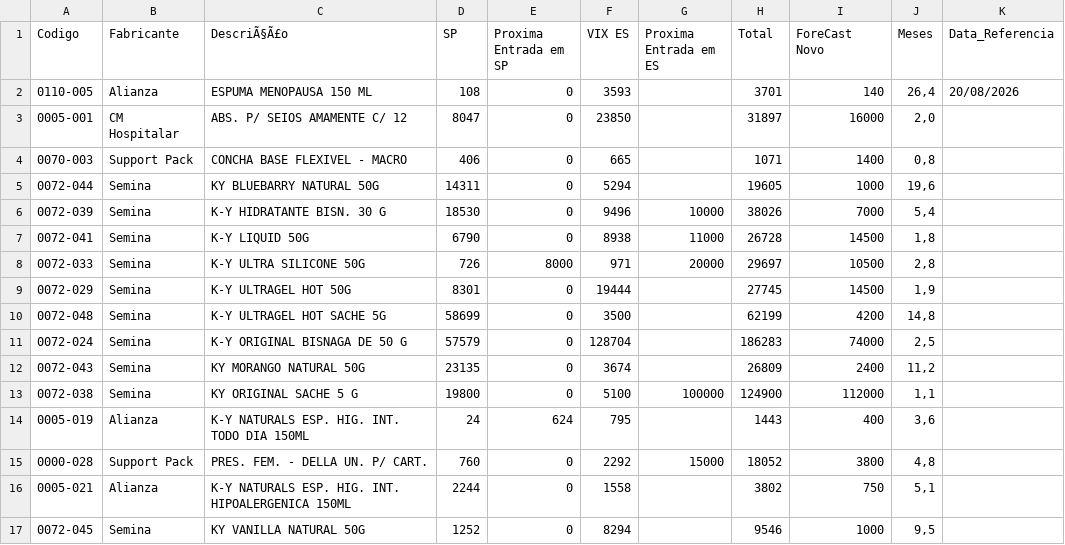
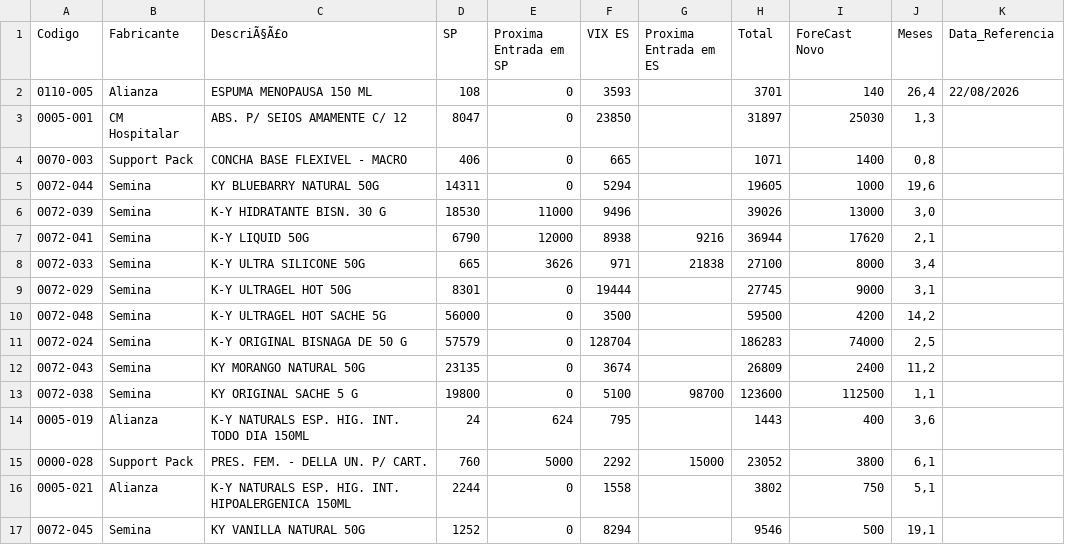
Before and after one commit to GabrielSalim7/Estoque, a CSV file: estoque.csv, drawn as a sheet; only a part is shown; the diff covers the shown part only.

Commit message:
estoque.csv

```diff
--- a/estoque.csv
+++ b/estoque.csv
@@ -1,17 +1,17 @@
 Codigo,Fabricante ,DescriÃ§Ã£o,SP,Proxima Entrada em SP,VIX ES,Proxima Entrada em ES,Total,ForeCast Novo,Meses,Data_Referencia
-0110-005,Alianza,ESPUMA MENOPAUSA 150 ML,108,0,3593,,3701,140,"26,4",20/08/2026
-0005-001,CM Hospitalar,ABS. P/ SEIOS AMAMENTE C/ 12,8047,0,23850,,31897,16000,"2,0",
+0110-005,Alianza,ESPUMA MENOPAUSA 150 ML,108,0,3593,,3701,140,"26,4",22/08/2026
+0005-001,CM Hospitalar,ABS. P/ SEIOS AMAMENTE C/ 12,8047,0,23850,,31897,25030,"1,3",
 0070-003,Support Pack,CONCHA BASE FLEXIVEL - MACRO,406,0,665,,1071,1400,"0,8",
 0072-044,Semina,KY BLUEBARRY NATURAL 50G,14311,0,5294,,19605,1000,"19,6",
-0072-039,Semina,K-Y HIDRATANTE BISN. 30 G,18530,0,9496,10000,38026,7000,"5,4",
-0072-041,Semina,K-Y LIQUID 50G,6790,0,8938,11000,26728,14500,"1,8",
-0072-033,Semina,K-Y ULTRA SILICONE 50G,726,8000,971,20000,29697,10500,"2,8",
-0072-029,Semina,K-Y ULTRAGEL HOT 50G ,8301,0,19444,,27745,14500,"1,9",
-0072-048,Semina,K-Y ULTRAGEL HOT SACHE 5G                         ,58699,0,3500,,62199,4200,"14,8",
+0072-039,Semina,K-Y HIDRATANTE BISN. 30 G,18530,11000,9496,,39026,13000,"3,0",
+0072-041,Semina,K-Y LIQUID 50G,6790,12000,8938,9216,36944,17620,"2,1",
+0072-033,Semina,K-Y ULTRA SILICONE 50G,665,3626,971,21838,27100,8000,"3,4",
+0072-029,Semina,K-Y ULTRAGEL HOT 50G ,8301,0,19444,,27745,9000,"3,1",
+0072-048,Semina,K-Y ULTRAGEL HOT SACHE 5G                         ,56000,0,3500,,59500,4200,"14,2",
 0072-024,Semina,K-Y ORIGINAL BISNAGA DE 50 G,57579,0,128704,,186283,74000,"2,5",
 0072-043,Semina,KY MORANGO NATURAL 50G,23135,0,3674,,26809,2400,"11,2",
-0072-038,Semina,KY ORIGINAL SACHE 5 G,19800,0,5100,100000,124900,112000,"1,1",
+0072-038,Semina,KY ORIGINAL SACHE 5 G,19800,0,5100,98700,123600,112500,"1,1",
 0005-019,Alianza,K-Y NATURALS ESP. HIG. INT. TODO DIA 150ML,24,624,795,,1443,400,"3,6",
-0000-028,Support Pack,PRES. FEM. - DELLA UN. P/ CART.,760,0,2292,15000,18052,3800,"4,8",
+0000-028,Support Pack,PRES. FEM. - DELLA UN. P/ CART.,760,5000,2292,15000,23052,3800,"6,1",
 0005-021,Alianza,K-Y NATURALS ESP. HIG. INT. HIPOALERGENICA 150ML,2244,0,1558,,3802,750,"5,1",
-0072-045,Semina,KY VANILLA NATURAL 50G,1252,0,8294,,9546,1000,"9,5",
+0072-045,Semina,KY VANILLA NATURAL 50G,1252,0,8294,,9546,500,"19,1",
```
Also changed, not shown: 15 edited cells elsewhere in this file.
